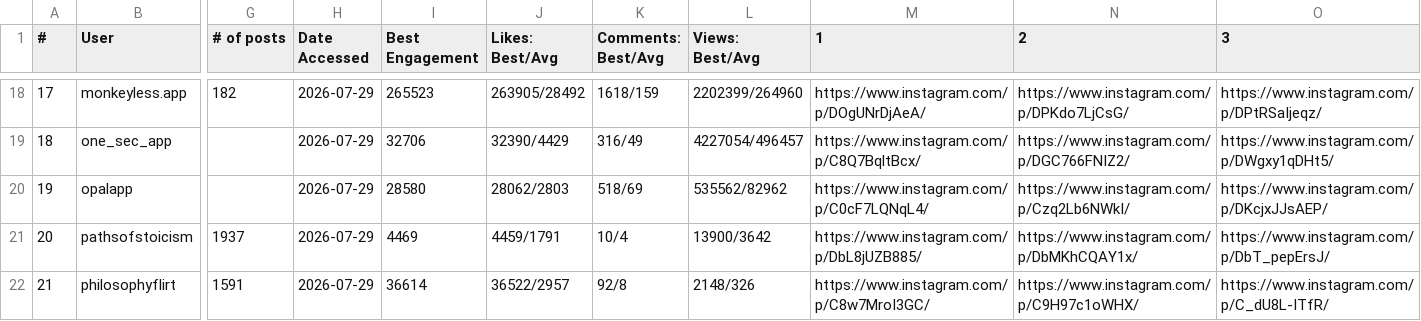
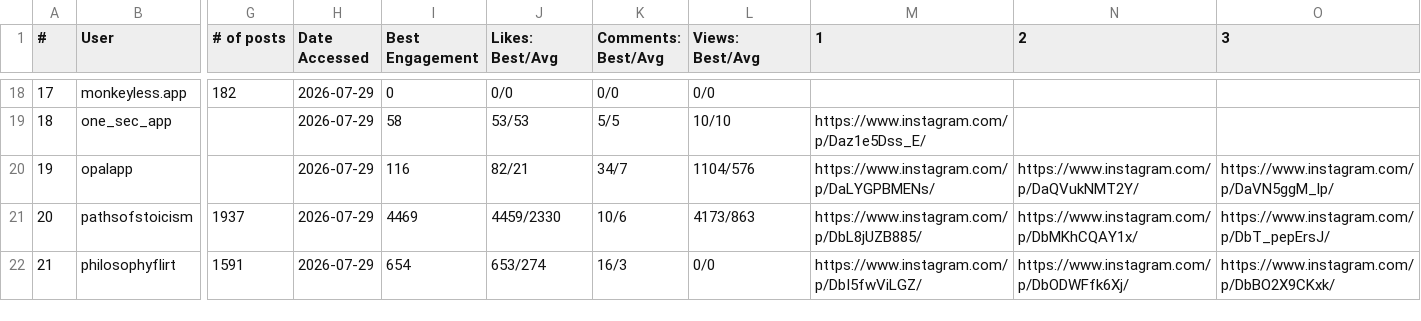
Before and after one commit to Maajith9127/mintlify-docs, a CSV file: ig-brand/competitor_data.csv, drawn as a sheet; only a part is shown, gaps mark what is left out; the diff covers the shown part only; the diff names each change by its address in the sheet, - before the commit and + after, or states it on an @@ line.

```diff
--- a/ig-brand/competitor_data.csv
+++ b/ig-brand/competitor_data.csv
-I18 (Best Engagement): 265523
+I18 (Best Engagement): 0
-J18 (Likes: Best/Avg): 263905/28492
+J18 (Likes: Best/Avg): 0/0
-K18 (Comments: Best/Avg): 1618/159
+K18 (Comments: Best/Avg): 0/0
-L18 (Views: Best/Avg): 2202399/264960
+L18 (Views: Best/Avg): 0/0
-M18 (1): https://www.instagram.com/p/DOgUNrDjAeA/
+M18 (1): (empty)
-N18 (2): https://www.instagram.com/p/DPKdo7LjCsG/
+N18 (2): (empty)
-O18 (3): https://www.instagram.com/p/DPtRSaIjeqz/
+O18 (3): (empty)
-I19 (Best Engagement): 32706
+I19 (Best Engagement): 58
-J19 (Likes: Best/Avg): 32390/4429
+J19 (Likes: Best/Avg): 53/53
-K19 (Comments: Best/Avg): 316/49
+K19 (Comments: Best/Avg): 5/5
-L19 (Views: Best/Avg): 4227054/496457
+L19 (Views: Best/Avg): 10/10
-M19 (1): https://www.instagram.com/p/C8Q7BqltBcx/
+M19 (1): https://www.instagram.com/p/Daz1e5Dss_E/
-N19 (2): https://www.instagram.com/p/DGC766FNIZ2/
+N19 (2): (empty)
-O19 (3): https://www.instagram.com/p/DWgxy1qDHt5/
+O19 (3): (empty)
-I20 (Best Engagement): 28580
+I20 (Best Engagement): 116
-J20 (Likes: Best/Avg): 28062/2803
+J20 (Likes: Best/Avg): 82/21
-K20 (Comments: Best/Avg): 518/69
+K20 (Comments: Best/Avg): 34/7
-L20 (Views: Best/Avg): 535562/82962
+L20 (Views: Best/Avg): 1104/576
-M20 (1): https://www.instagram.com/p/C0cF7LQNqL4/
+M20 (1): https://www.instagram.com/p/DaLYGPBMENs/
-N20 (2): https://www.instagram.com/p/Czq2Lb6NWkI/
+N20 (2): https://www.instagram.com/p/DaQVukNMT2Y/
-O20 (3): https://www.instagram.com/p/DKcjxJJsAEP/
+O20 (3): https://www.instagram.com/p/DaVN5ggM_lp/
-J21 (Likes: Best/Avg): 4459/1791
+J21 (Likes: Best/Avg): 4459/2330
-K21 (Comments: Best/Avg): 10/4
+K21 (Comments: Best/Avg): 10/6
-L21 (Views: Best/Avg): 13900/3642
+L21 (Views: Best/Avg): 4173/863
-I22 (Best Engagement): 36614
+I22 (Best Engagement): 654
-J22 (Likes: Best/Avg): 36522/2957
+J22 (Likes: Best/Avg): 653/274
-K22 (Comments: Best/Avg): 92/8
+K22 (Comments: Best/Avg): 16/3
-L22 (Views: Best/Avg): 2148/326
+L22 (Views: Best/Avg): 0/0
-M22 (1): https://www.instagram.com/p/C8w7MroI3GC/
+M22 (1): https://www.instagram.com/p/DbI5fwViLGZ/
-N22 (2): https://www.instagram.com/p/C9H97c1oWHX/
+N22 (2): https://www.instagram.com/p/DbODWFfk6Xj/
-O22 (3): https://www.instagram.com/p/C_dU8L-ITfR/
+O22 (3): https://www.instagram.com/p/DbBO2X9CKxk/
```
Also changed, not shown: 119 edited cells elsewhere in this file, 3 other files.
